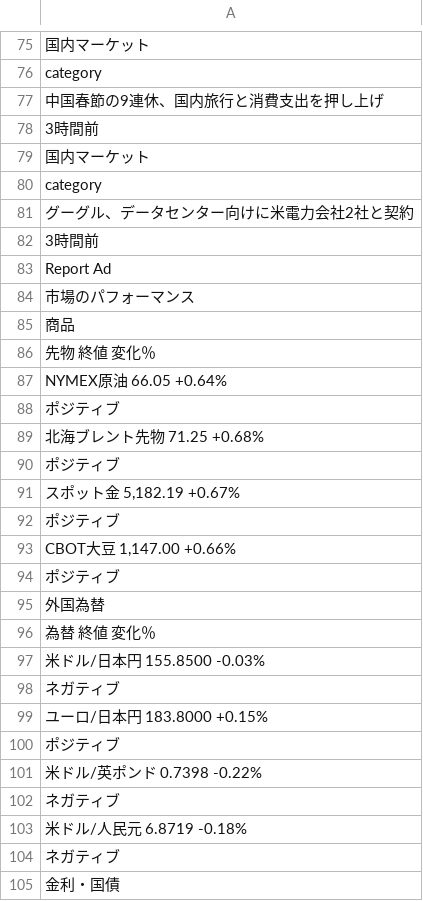
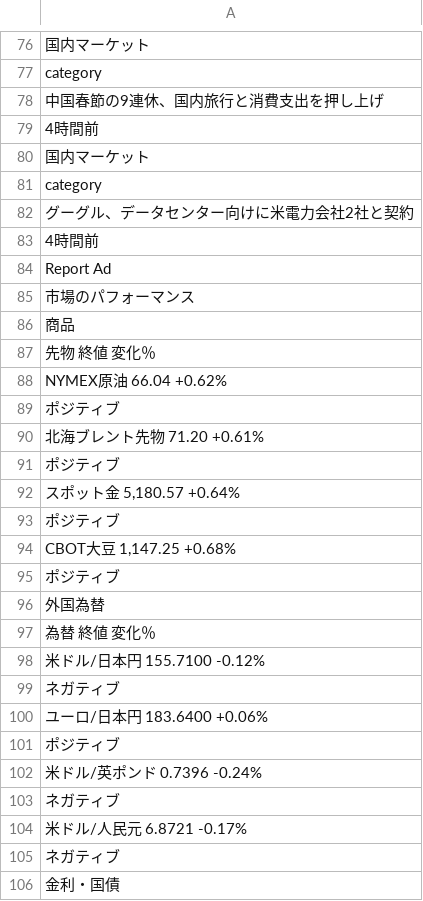
Before and after one commit to keroppa88/news, a CSV file: news_r_markets.csv, drawn as a sheet; only a part is shown, gaps mark what is left out; the diff covers the shown part only.

```diff
--- a/news_r_markets.csv
+++ b/news_r_markets.csv
@@ -77,3 +78,3 @@
 "中国春節の9連休、国内旅行と消費支出を押し上げ"
-"3時間前"
+"4時間前"
 "国内マーケット"
@@ -81,3 +82,3 @@
 "グーグル、データセンター向けに米電力会社2社と契約"
-"3時間前"
+"4時間前"
 "Report Ad"
@@ -86,9 +87,9 @@
 "先物	終値	変化％"
-"NYMEX原油	66.05	+0.64%"
+"NYMEX原油	66.04	+0.62%"
 "ポジティブ"
-"北海ブレント先物	71.25	+0.68%"
+"北海ブレント先物	71.20	+0.61%"
 "ポジティブ"
-"スポット金	5,182.19	+0.67%"
+"スポット金	5,180.57	+0.64%"
 "ポジティブ"
-"CBOT大豆	1,147.00	+0.66%"
+"CBOT大豆	1,147.25	+0.68%"
 "ポジティブ"
@@ -96,9 +97,9 @@
 "為替	終値	変化％"
-"米ドル/日本円	155.8500	-0.03%"
+"米ドル/日本円	155.7100	-0.12%"
 "ネガティブ"
-"ユーロ/日本円	183.8000	+0.15%"
+"ユーロ/日本円	183.6400	+0.06%"
 "ポジティブ"
-"米ドル/英ポンド	0.7398	-0.22%"
+"米ドル/英ポンド	0.7396	-0.24%"
 "ネガティブ"
-"米ドル/人民元	6.8719	-0.18%"
+"米ドル/人民元	6.8721	-0.17%"
 "ネガティブ"
```
Also changed, not shown: 4 added rows and 8 edited cells elsewhere in this file, news.csv, news_ai.csv, 19 other files.
